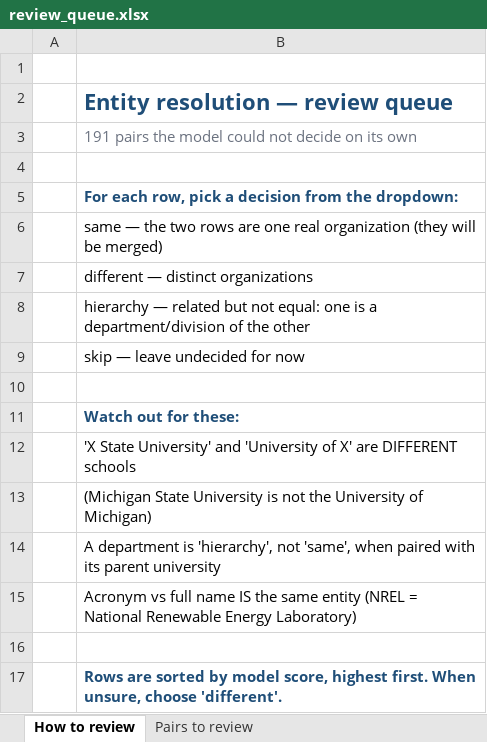
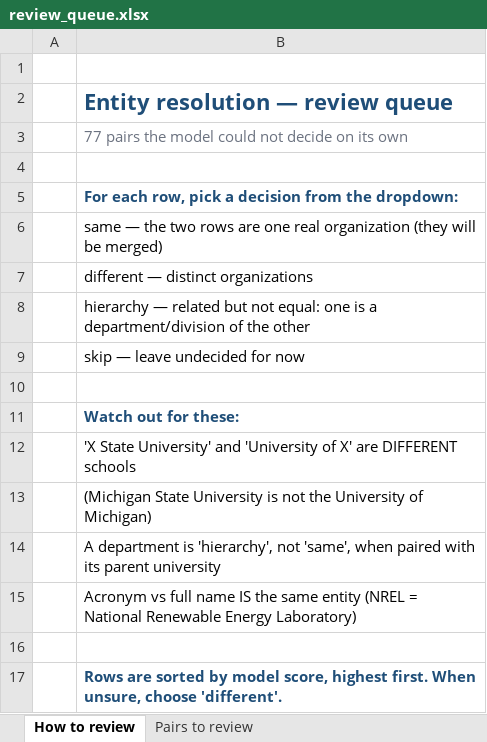
Before and after one commit to nouhailael-dot/Institutional-knowledge-Platform-with-AI-agents, an Excel workbook: docs/ml/results/review_queue.xlsx, sheet How to review, drawn as a sheet; values as stored, in another font and other column widths than the file's, no borders; the diff names each change by its address in the sheet, - before the commit and + after, or states it on an @@ line.

```diff
--- a/docs/ml/results/review_queue.xlsx (sheet How to review)
+++ b/docs/ml/results/review_queue.xlsx (sheet How to review)
-B3: 191 pairs the…
+B3: 77 pairs the…
```
Also changed, not shown: sheet Pairs to review, 15 other files.
